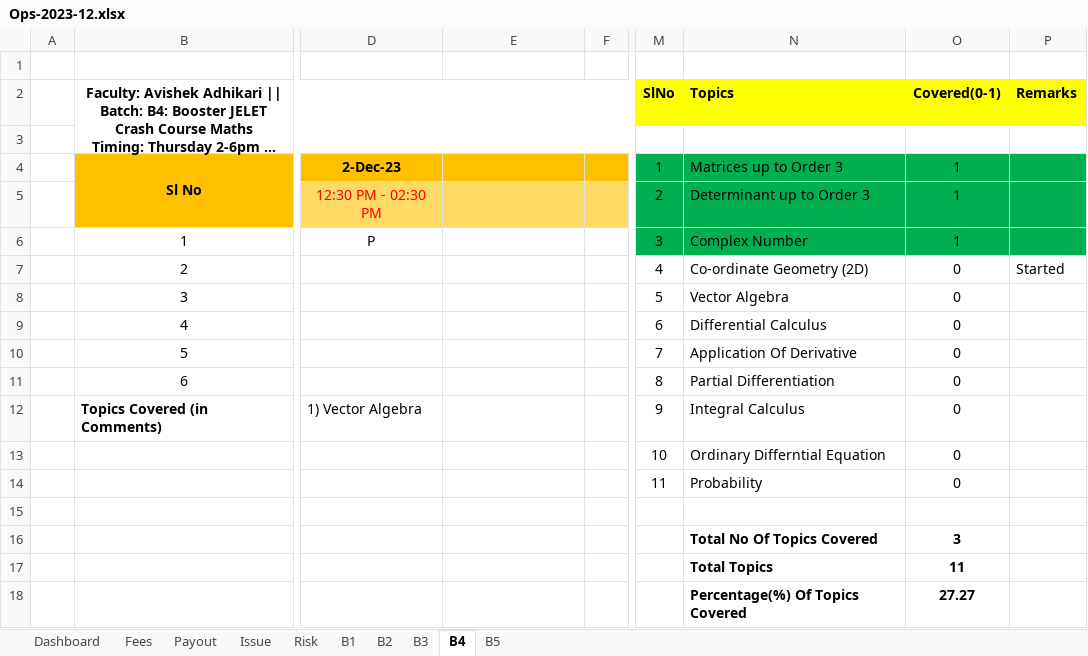
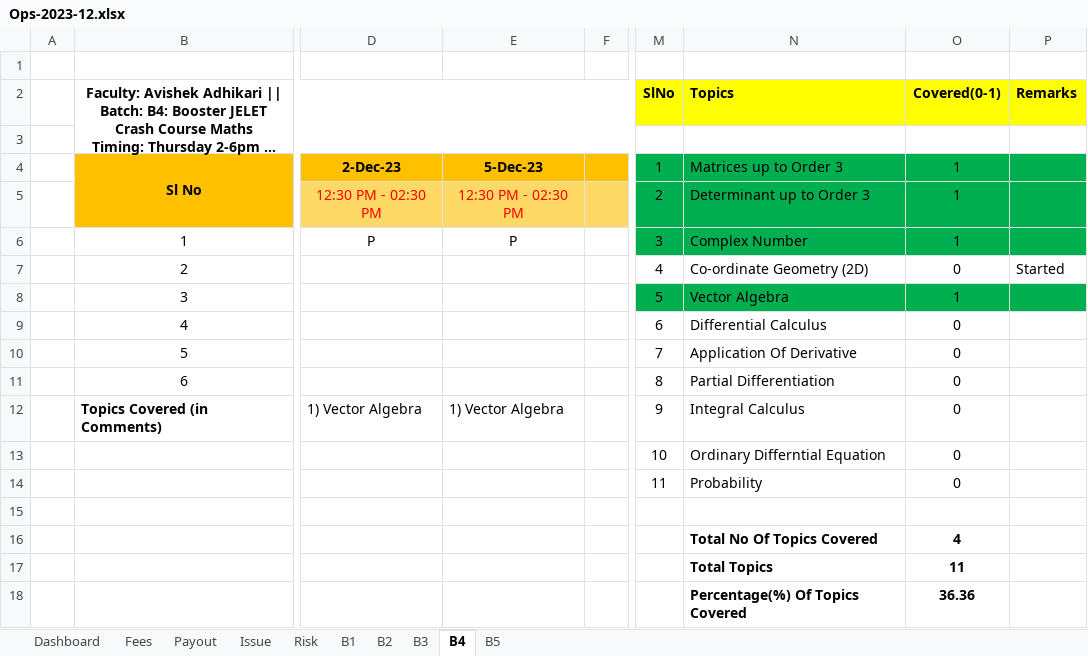
Before and after one commit to anodiamadm/Docs, an Excel workbook: Offline/BusinessManagement/Ops/Ops-2023-12.xlsx, sheet B4, drawn as a sheet; only a part is shown, gaps mark what is left out; long unchanged cells end in …; values as stored, in another font and other column widths than the file's, no borders; the diff names each change by its address in the sheet, - before the commit and + after, or states it on an @@ line.

```diff
--- a/Offline/BusinessManagement/Ops/Ops-2023-12.xlsx (sheet B4)
+++ b/Offline/BusinessManagement/Ops/Ops-2023-12.xlsx (sheet B4)
-E4: (empty)
+E4: 5-Dec-23
-E5: (empty)
+E5: 12:30 PM - 02:30 PM
-E6: (empty)
+E6: P
-M8:P8 fill: none
+M8:P8 fill: #00B050
-O8 (Covered(0-1)): 0
+O8 (Covered(0-1)): 1
-E12: (empty)
+E12: 1) Vector Algebra
-O16 (Covered(0-1)): 3
+O16 (Covered(0-1)): 4
-O18 (Covered(0-1)): 27.27
+O18 (Covered(0-1)): 36.36
```
Also changed, not shown: sheet B3, sheet B2, Offline/BusinessManagement/CRM/Enquiry.xlsx, Offline/BusinessManagement/Ops/Ops-2023-11.xlsx, 1 other file.
